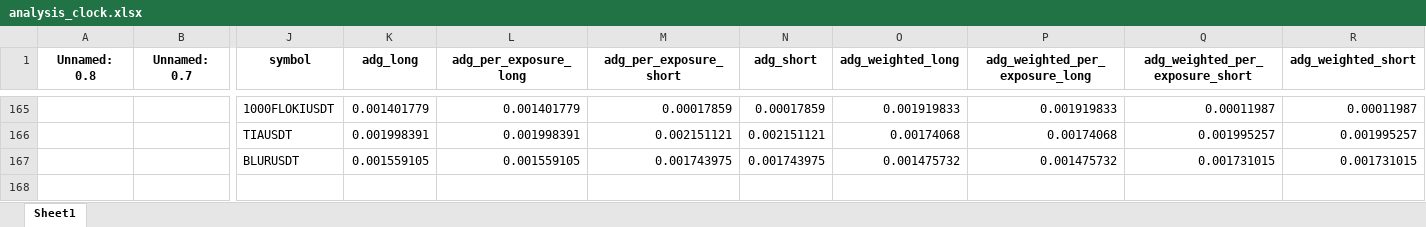
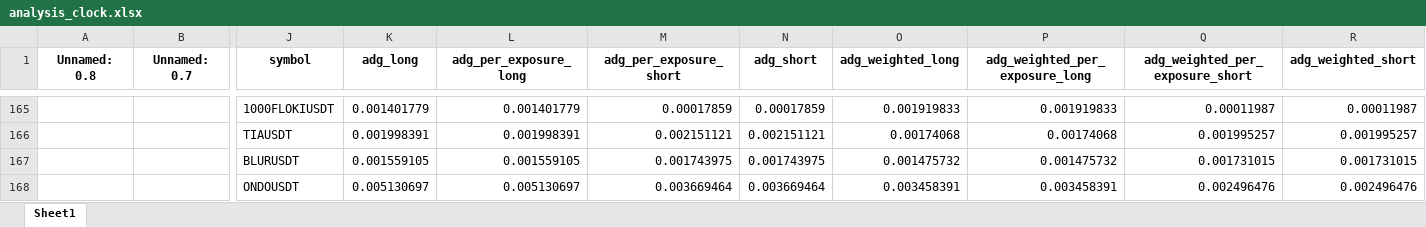
Before and after one commit to protoad56/passivbot_configs, an Excel workbook: optimized/logs/analysis_clock.xlsx, sheet Sheet1, drawn as a sheet; only a part is shown, gaps mark what is left out; values as stored, in another font and other column widths than the file's, no borders; rows hold the shown columns only; the diff names each change by its address in the sheet, - before the commit and + after, or states it on an @@ line.

```diff
--- a/optimized/logs/analysis_clock.xlsx (sheet Sheet1)
+++ b/optimized/logs/analysis_clock.xlsx (sheet Sheet1)
+row 168:  |  | ONDOUSDT | 0.005130697 | 0.005130697 | 0.003669464 | 0.003669464 | 0.003458391 | 0.003458391 | 0.002496476 | 0.002496476
```
Also changed, not shown: 2 other files.
